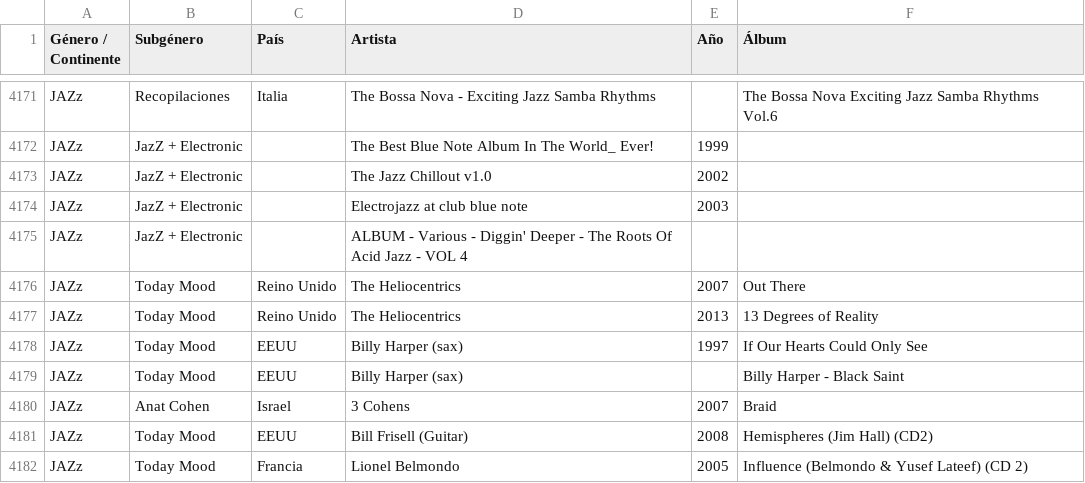
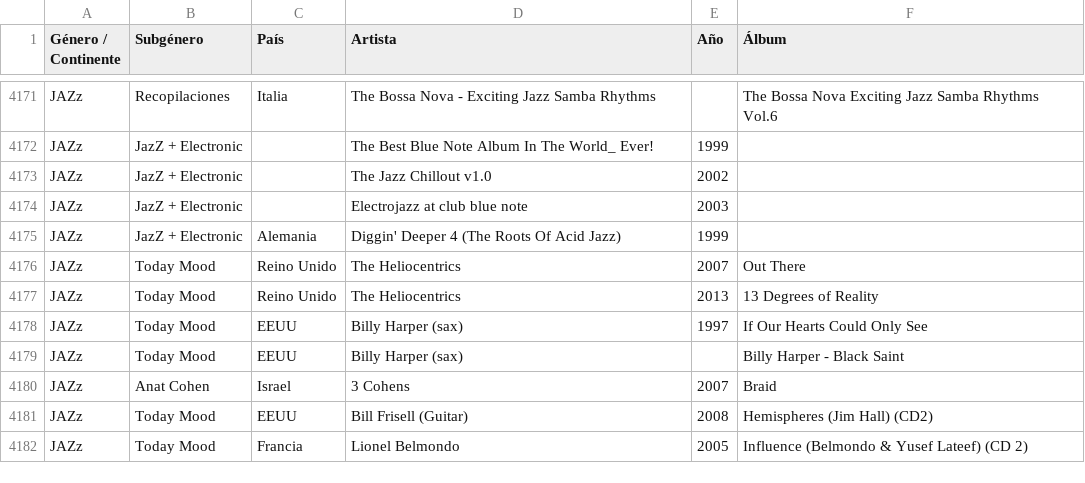
Before and after one commit to xabertum/PangeaMusicDashboard, a CSV file: [Data]/MusicaPangea_Enriquecido.csv, drawn as a sheet; only a part is shown, gaps mark what is left out.

Commit message:
Complete the Diggin' Deeper 4 compilation entry
The row carried a folder name, 'ALBUM - Various - Diggin' Deeper - The Roots Of Acid Jazz - VOL 4', and had neither year nor country. Discogs shows the series is German, issued by Jazz Thing and Columbia and later Sony Music Media, with volume 4 released on CD in 1999, so the entry now reads Diggin' Deeper 4 (The Roots Of Acid Jazz), 1999, Alemania.

The title stays in the Artista column and Album stays empty, matching how the other compilations in the JazZ + Electronic subgenre are stored.

```diff
--- a/[Data]/MusicaPangea_Enriquecido.csv
+++ b/[Data]/MusicaPangea_Enriquecido.csv
@@ -4174,3 +4174,3 @@ JAZz,JazZ + Electronic,,The Jazz Chillout v1.0,2002,
 JAZz,JazZ + Electronic,,Electrojazz at club blue note,2003,
-JAZz,JazZ + Electronic,,ALBUM - Various - Diggin' Deeper - The Roots Of Acid Jazz - VOL 4,,
+JAZz,JazZ + Electronic,Alemania,Diggin' Deeper 4 (The Roots Of Acid Jazz),1999,
 JAZz,Today Mood,Reino Unido,The Heliocentrics,2007,Out There
```
Also changed, not shown: pangea-music-dashboard/public/musica-pangea.csv.
